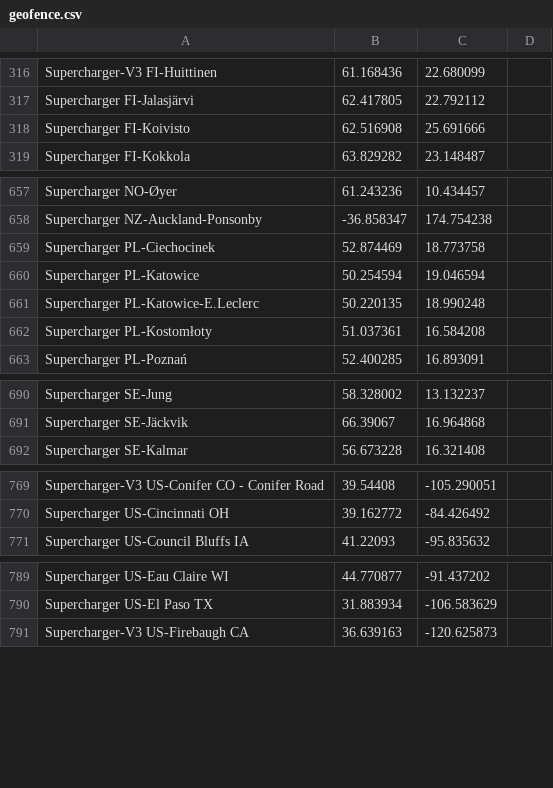
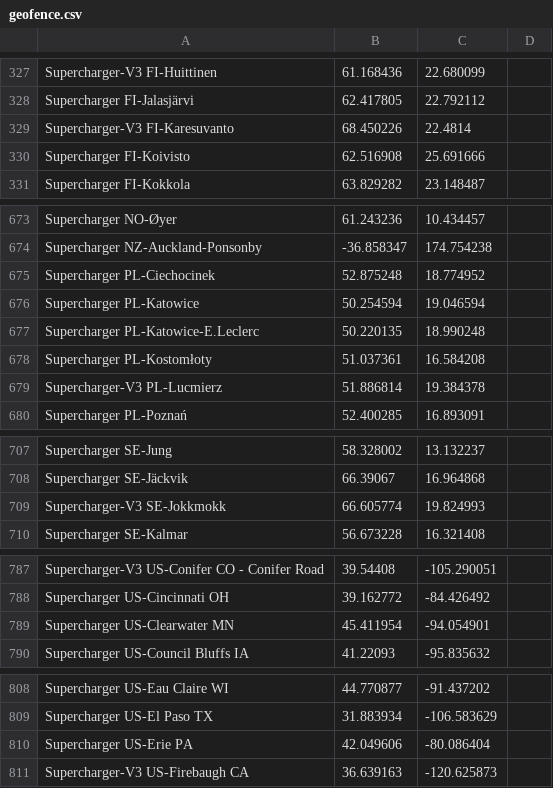
Before and after one commit to bassmaster187/TeslaLogger, a CSV file: TeslaLogger/bin/geofence.csv, drawn as a sheet; only a part is shown, gaps mark what is left out; removed rows and columns are numbered as before the commit, all else as after; the diff covers the shown part only; the diff names each change by its address in the sheet, - before the commit and + after, or states it on an @@ line.

Commit message:
new supercharger

```diff
--- a/TeslaLogger/bin/geofence.csv
+++ b/TeslaLogger/bin/geofence.csv
+row 329: Supercharger-V3 FI-Karesuvanto | 68.450226 | 22.4814
-row 659: Supercharger PL-Ciechocinek | 52.874469 | 18.773758
+row 675: Supercharger PL-Ciechocinek | 52.875248 | 18.774952
+row 679: Supercharger-V3 PL-Lucmierz | 51.886814 | 19.384378
+row 709: Supercharger-V3 SE-Jokkmokk | 66.605774 | 19.824993
+row 789: Supercharger US-Clearwater MN | 45.411954 | -94.054901
+row 810: Supercharger US-Erie PA | 42.049606 | -80.086404
```
Also changed, not shown: 17 added rows elsewhere in this file.
